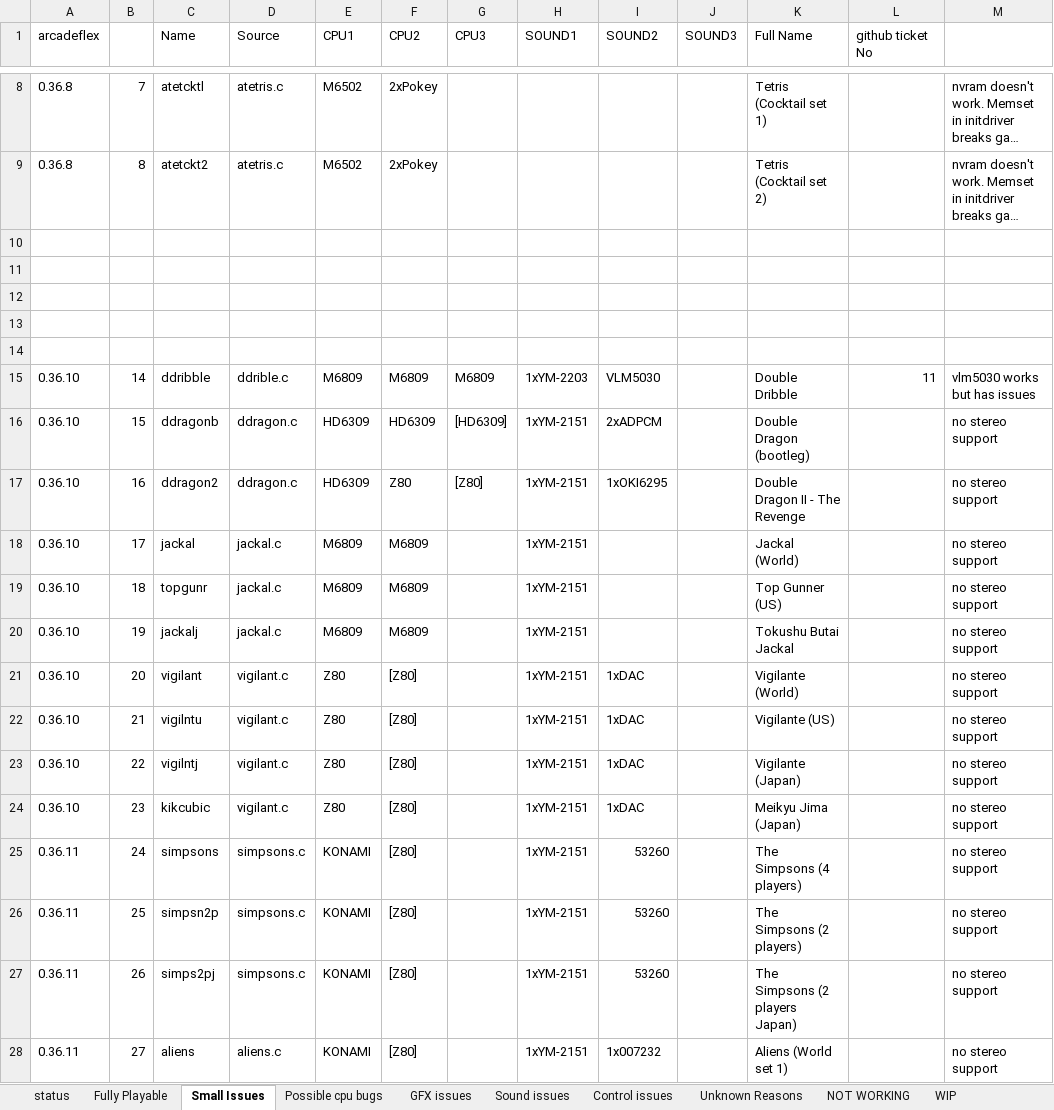
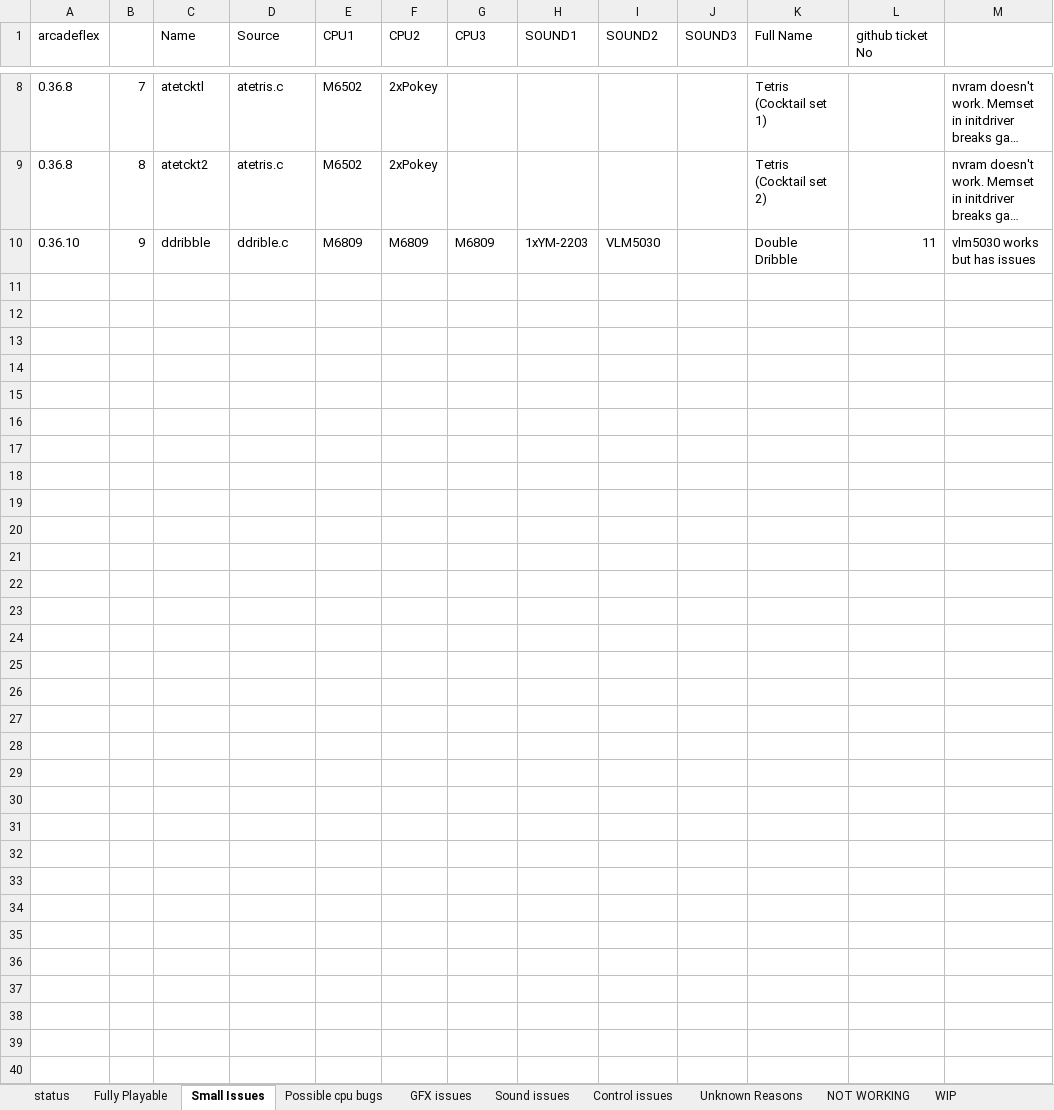
Before and after one commit to georgemoralis/arcadeflex, an Excel workbook: compatibility.xlsx, sheet Small Issues, drawn as a sheet; only a part is shown, gaps mark what is left out; long unchanged cells end in …; values as stored, in another font and other column widths than the file's, no borders; removed rows and columns are numbered as before the commit, all else as after; the diff covers the shown part only; the diff names each change by its address in the sheet, - before the commit and + after, or states it on an @@ line.

Commit message:
Added stereo support and updated lotta games to fully playable status

```diff
--- a/compatibility.xlsx (sheet Small Issues)
+++ b/compatibility.xlsx (sheet Small Issues)
-row 10: (empty)
-row 11: (empty)
-row 12: (empty)
-row 13: (empty)
-row 14: (empty)
-B10: 14
+B10: 9
-row 16: 0.36.10 | 15 | ddragonb | ddragon.c | HD6309 | HD6309 | [HD6309] | 1xYM-2151 | 2xADPCM |  | Double Dragon (bootleg) |  | no stereo support
-row 17: 0.36.10 | 16 | ddragon2 | ddragon.c | HD6309 | Z80 | [Z80] | 1xYM-2151 | 1xOKI6295 |  | Double Dragon II - The Revenge |  | no stereo support
-row 18: 0.36.10 | 17 | jackal | jackal.c | M6809 | M6809 |  | 1xYM-2151 |  |  | Jackal (World) |  | no stereo support
-row 19: 0.36.10 | 18 | topgunr | jackal.c | M6809 | M6809 |  | 1xYM-2151 |  |  | Top Gunner (US) |  | no stereo support
-row 20: 0.36.10 | 19 | jackalj | jackal.c | M6809 | M6809 |  | 1xYM-2151 |  |  | Tokushu Butai Jackal |  | no stereo support
-row 21: 0.36.10 | 20 | vigilant | vigilant.c | Z80 | [Z80] |  | 1xYM-2151 | 1xDAC |  | Vigilante (World) |  | no stereo support
-row 22: 0.36.10 | 21 | vigilntu | vigilant.c | Z80 | [Z80] |  | 1xYM-2151 | 1xDAC |  | Vigilante (US) |  | no stereo support
-row 23: 0.36.10 | 22 | vigilntj | vigilant.c | Z80 | [Z80] |  | 1xYM-2151 | 1xDAC |  | Vigilante (Japan) |  | no stereo support
-row 24: 0.36.10 | 23 | kikcubic | vigilant.c | Z80 | [Z80] |  | 1xYM-2151 | 1xDAC |  | Meikyu Jima (Japan) |  | no stereo support
-row 25: 0.36.11 | 24 | simpsons | simpsons.c | KONAMI | [Z80] |  | 1xYM-2151 | 53260 |  | The Simpsons (4 players) |  | no stereo support
-row 26: 0.36.11 | 25 | simpsn2p | simpsons.c | KONAMI | [Z80] |  | 1xYM-2151 | 53260 |  | The Simpsons (2 players) |  | no stereo support
-row 27: 0.36.11 | 26 | simps2pj | simpsons.c | KONAMI | [Z80] |  | 1xYM-2151 | 53260 |  | The Simpsons (2 players Japan) |  | no stereo support
-row 28: 0.36.11 | 27 | aliens | aliens.c | KONAMI | [Z80] |  | 1xYM-2151 | 1x007232 |  | Aliens (World set 1) |  | no stereo support
```
Also changed, not shown: 18 removed rows elsewhere in this sheet, sheet Fully Playable, sheet compatibility.xls, 50 other files.
